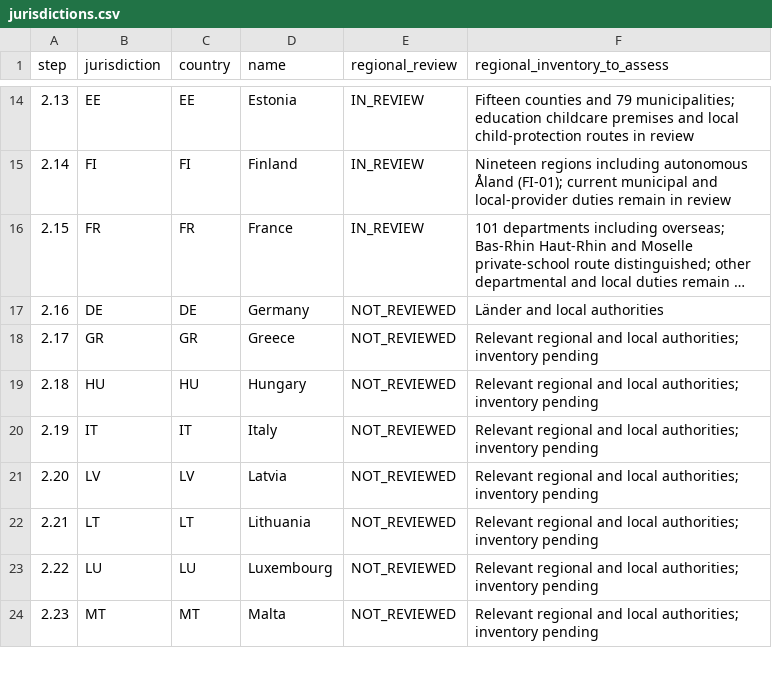
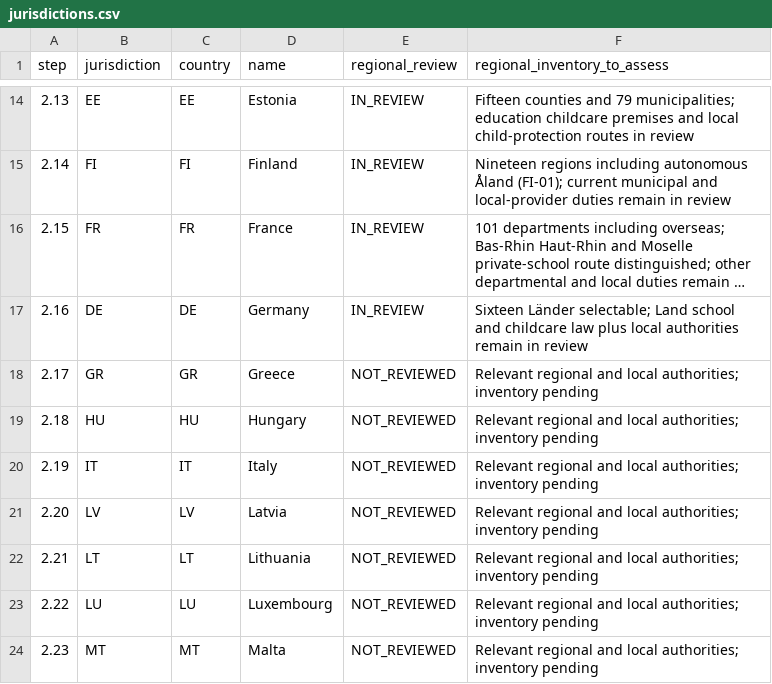
Before and after one commit to FSS-Ltd/pathway, a CSV file: docs/NexStepsV2/compliance/jurisdictions.csv, drawn as a sheet; only a part is shown, gaps mark what is left out; long unchanged cells end in …; the diff names each change by its address in the sheet, - before the commit and + after, or states it on an @@ line.

```diff
--- a/docs/NexStepsV2/compliance/jurisdictions.csv
+++ b/docs/NexStepsV2/compliance/jurisdictions.csv
-E17 (regional_review): NOT_REVIEWED
+E17 (regional_review): IN_REVIEW
-F17 (regional_inventory_to_assess): Länder and local authorities
+F17 (regional_inventory_to_assess): Sixteen Länder selectable; Land school and childcare law plus local authorities remain in review
```
Also changed, not shown: docs/NexStepsV2/compliance/coverage.csv, 29 other files.
